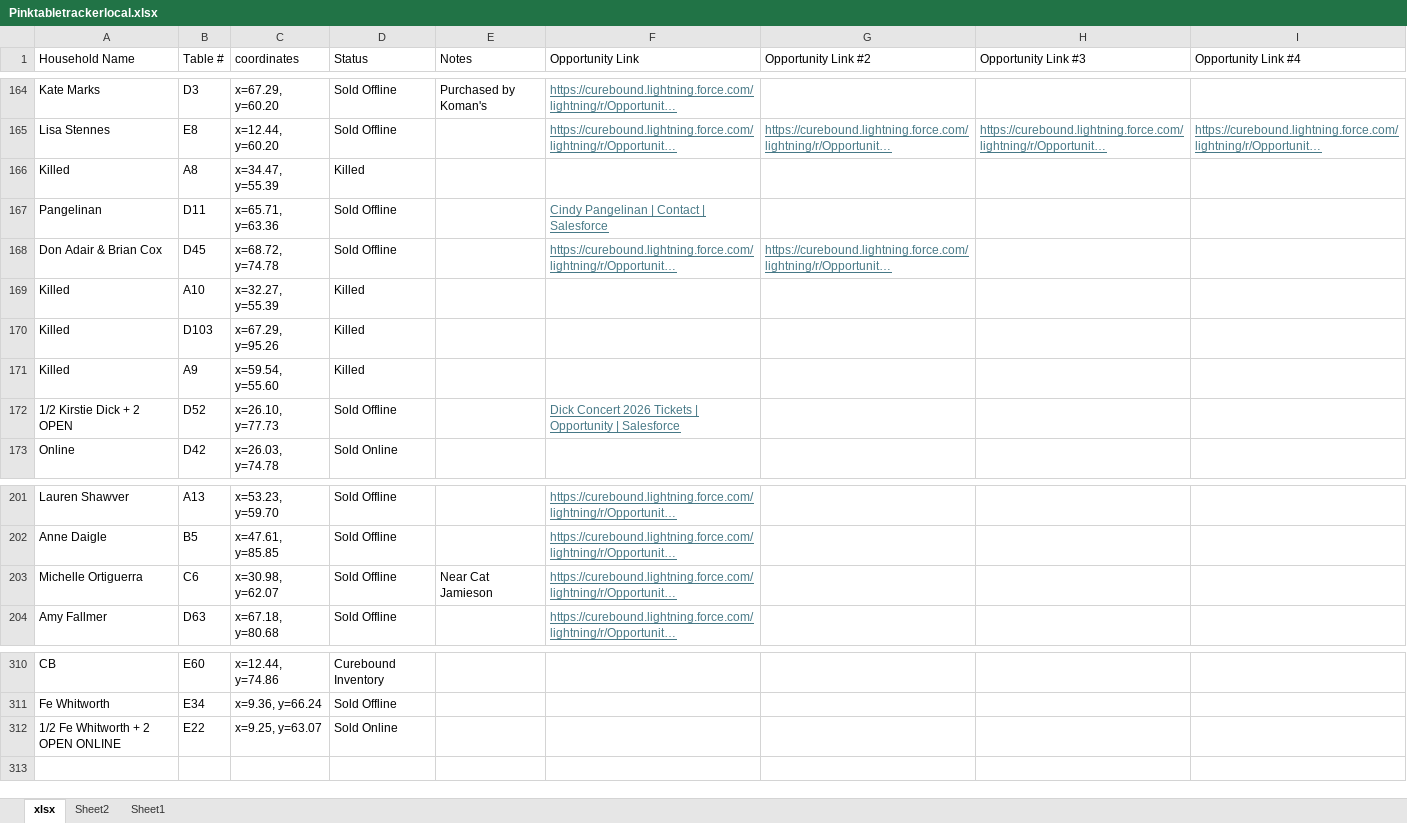
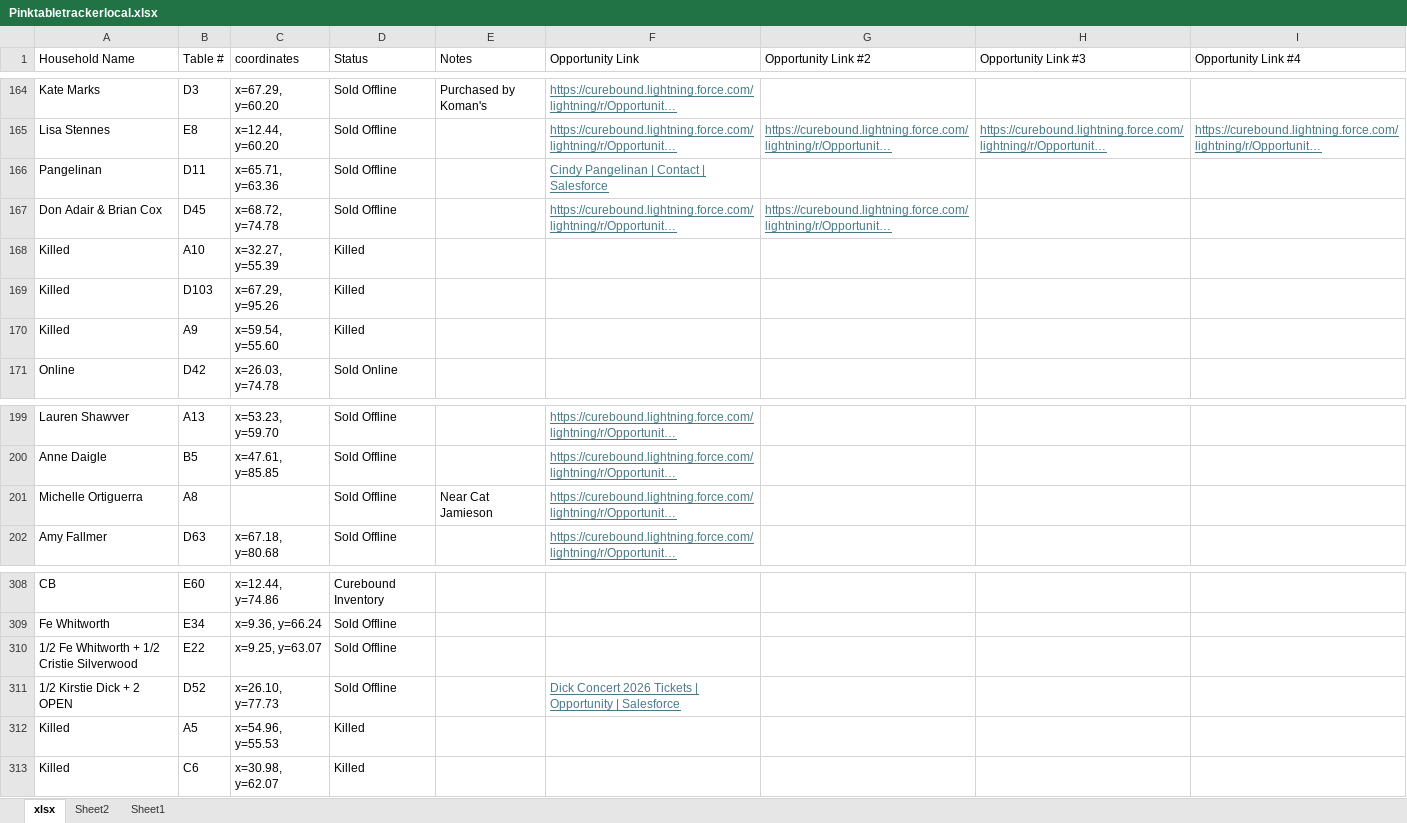
Before and after one commit to jestr-collab/TableTracker, an Excel workbook: Pinktabletrackerlocal.xlsx, sheet xlsx, drawn as a sheet; only a part is shown, gaps mark what is left out; long unchanged cells end in …; values as stored, in another font and other column widths than the file's, no borders; conditional formats not drawn; removed rows and columns are numbered as before the commit, all else as after; the diff names each change by its address in the sheet, - before the commit and + after, or states it on an @@ line.

Commit message:
Update local seating data

```diff
--- a/Pinktabletrackerlocal.xlsx (sheet xlsx)
+++ b/Pinktabletrackerlocal.xlsx (sheet xlsx)
-row 166: Killed | A8 | x=34.47, y=55.39 | Killed
-B201 (Table #): C6
+B201 (Table #): A8
-C201 (coordinates): x=30.98, y=62.07
+C201 (coordinates): (empty)
-A310 (Household Name): 1/2 Fe Whitworth + 2 OPEN ONLINE
+A310 (Household Name): 1/2 Fe Whitworth + 1/2 Cristie Silverwood
-D310 (Status): Sold Online
+D310 (Status): Sold Offline
@@ row 172 moved to row 311: 1/2 Kirstie Dick + 2 OPEN @@
+row 312: Killed | A5 | x=54.96, y=55.53 | Killed
+row 313: Killed | C6 | x=30.98, y=62.07 | Killed
```
Also changed, not shown: formulas that keep their value.
